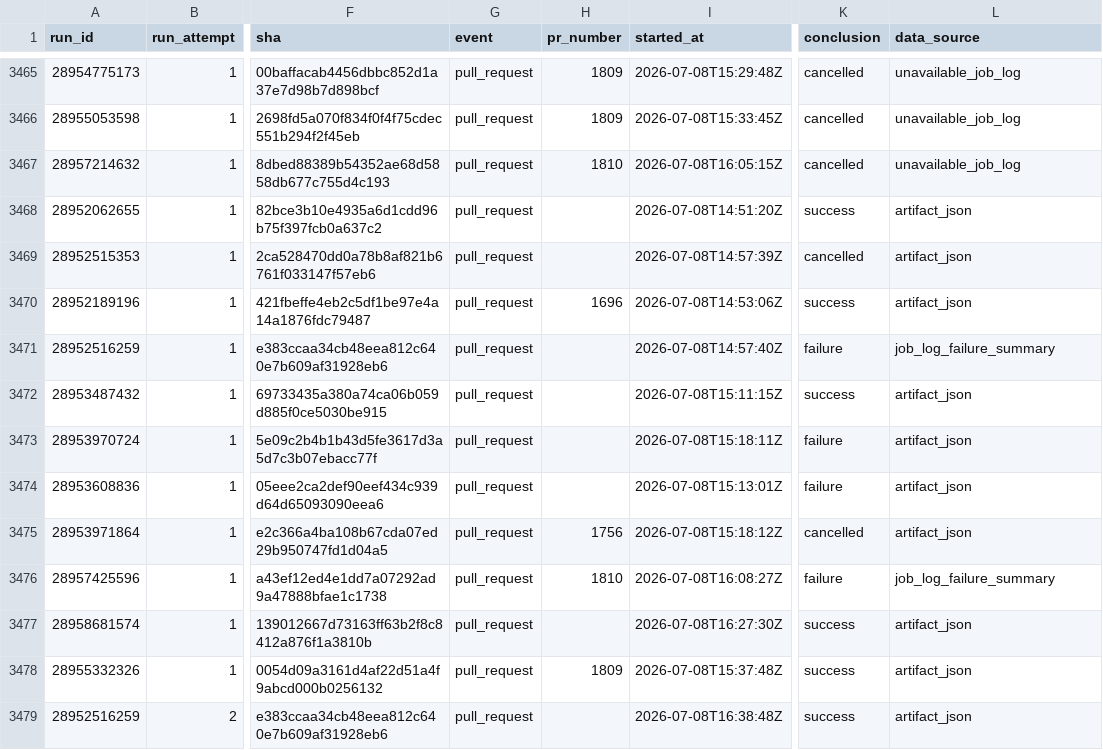
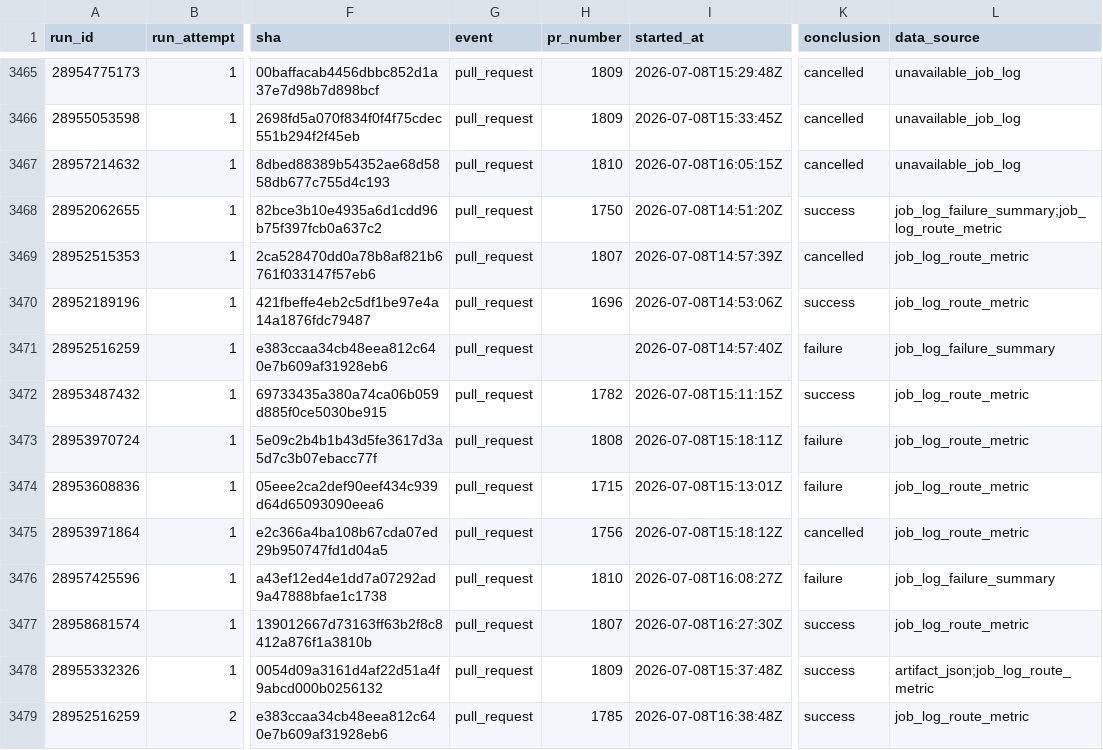
Before and after one commit to AOE-HQ/e2e-ci-metrics, a CSV file: data/runs.csv, drawn as a sheet; only a part is shown, gaps mark what is left out; the diff covers the shown part only; the diff names each change by its address in the sheet, - before the commit and + after, or states it on an @@ line.

```diff
--- a/data/runs.csv
+++ b/data/runs.csv
-H3468 (pr_number): (empty)
+H3468 (pr_number): 1750
-L3468 (data_source): artifact_json
+L3468 (data_source): job_log_failure_summary;job_log_route_metric
-H3469 (pr_number): (empty)
+H3469 (pr_number): 1807
-L3469:L3470 (data_source): artifact_json
+L3469:L3470 (data_source): job_log_route_metric
-H3472 (pr_number): (empty)
+H3472 (pr_number): 1782
-L3472:L3475 (data_source): artifact_json
+L3472:L3475 (data_source): job_log_route_metric
-H3473 (pr_number): (empty)
+H3473 (pr_number): 1808
-H3474 (pr_number): (empty)
+H3474 (pr_number): 1715
-H3477 (pr_number): (empty)
+H3477 (pr_number): 1807
-L3477 (data_source): artifact_json
+L3477 (data_source): job_log_route_metric
-L3478 (data_source): artifact_json
+L3478 (data_source): artifact_json;job_log_route_metric
-H3479 (pr_number): (empty)
+H3479 (pr_number): 1785
-L3479 (data_source): artifact_json
+L3479 (data_source): job_log_route_metric
```
Also changed, not shown: 117 edited cells elsewhere in this file, data/route_platform_stats.csv, data/route_stats.csv.
